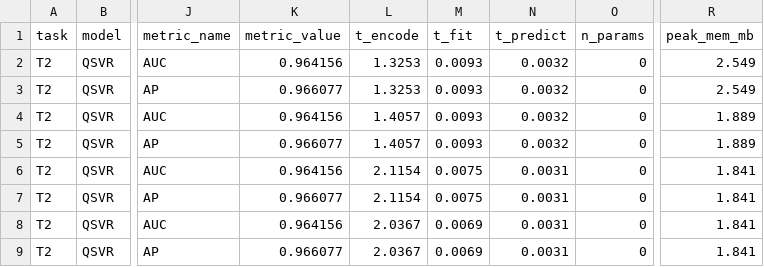
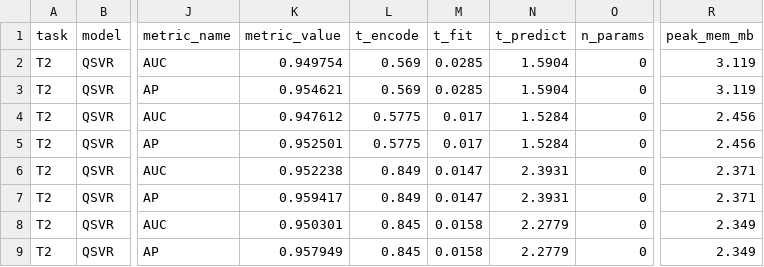
Before and after one commit to Mubaris2/Qompare, a CSV file: results/quantum/T2_QSVR.csv, drawn as a sheet; only a part is shown, gaps mark what is left out; the diff names each change by its address in the sheet, - before the commit and + after, or states it on an @@ line.

```diff
--- a/results/quantum/T2_QSVR.csv
+++ b/results/quantum/T2_QSVR.csv
-K2 (metric_value): 0.964156
+K2 (metric_value): 0.949754
-L2:L3 (t_encode): 1.3253
+L2:L3 (t_encode): 0.569
-M2:M3 (t_fit): 0.0093
+M2:M3 (t_fit): 0.0285
-N2:N3 (t_predict): 0.0032
+N2:N3 (t_predict): 1.5904
-R2:R3 (peak_mem_mb): 2.549
+R2:R3 (peak_mem_mb): 3.119
-K3 (metric_value): 0.966077
+K3 (metric_value): 0.954621
-K4 (metric_value): 0.964156
+K4 (metric_value): 0.947612
-L4:L5 (t_encode): 1.4057
+L4:L5 (t_encode): 0.5775
-M4:M5 (t_fit): 0.0093
+M4:M5 (t_fit): 0.017
-N4:N5 (t_predict): 0.0032
+N4:N5 (t_predict): 1.5284
-R4:R5 (peak_mem_mb): 1.889
+R4:R5 (peak_mem_mb): 2.456
-K5 (metric_value): 0.966077
+K5 (metric_value): 0.952501
-K6 (metric_value): 0.964156
+K6 (metric_value): 0.952238
-L6:L7 (t_encode): 2.1154
+L6:L7 (t_encode): 0.849
-M6:M7 (t_fit): 0.0075
+M6:M7 (t_fit): 0.0147
-N6:N7 (t_predict): 0.0031
+N6:N7 (t_predict): 2.3931
-R6:R7 (peak_mem_mb): 1.841
+R6:R7 (peak_mem_mb): 2.371
-K7 (metric_value): 0.966077
+K7 (metric_value): 0.959417
-K8 (metric_value): 0.964156
+K8 (metric_value): 0.950301
-L8:L9 (t_encode): 2.0367
+L8:L9 (t_encode): 0.845
-M8:M9 (t_fit): 0.0069
+M8:M9 (t_fit): 0.0158
-N8:N9 (t_predict): 0.0031
+N8:N9 (t_predict): 2.2779
-R8:R9 (peak_mem_mb): 1.841
+R8:R9 (peak_mem_mb): 2.349
-K9 (metric_value): 0.966077
+K9 (metric_value): 0.957949
```
Also changed, not shown: results/quantum/T1_VQR_streaming_week3.csv, results/quantum/T2_QSVR_streaming_week3.csv, 15 other files.
